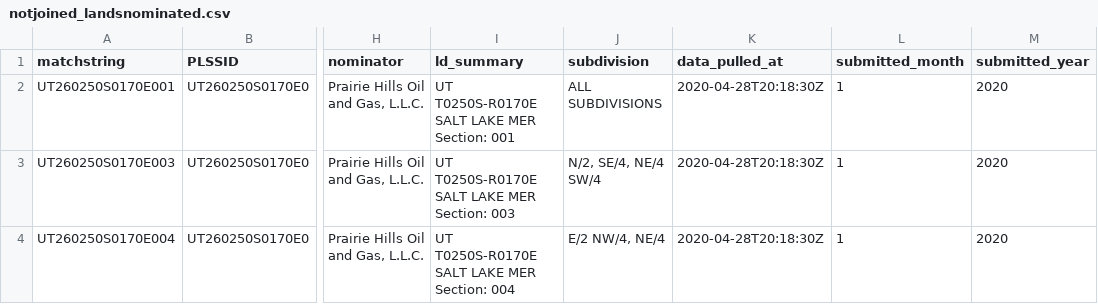
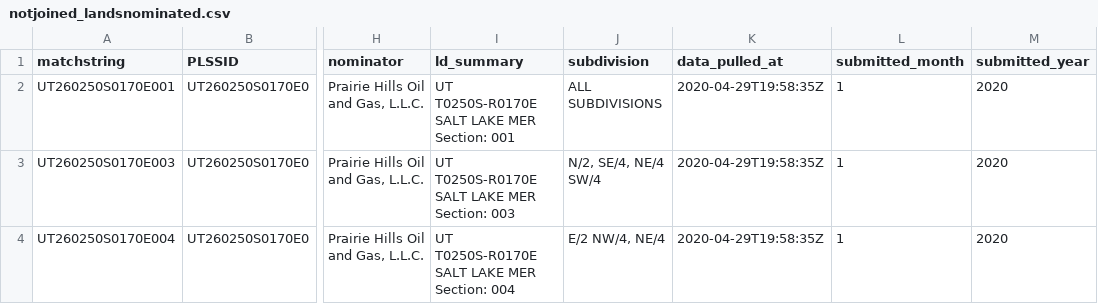
Before and after one commit to amkessler/blm_plssparcels_oilgasleases, a CSV file: output/notjoined_landsnominated.csv, drawn as a sheet; only a part is shown, gaps mark what is left out; the diff names each change by its address in the sheet, - before the commit and + after, or states it on an @@ line.

Commit message:
updated data files

```diff
--- a/output/notjoined_landsnominated.csv
+++ b/output/notjoined_landsnominated.csv
-K2:K4 (data_pulled_at): 2020-04-28T20:18:30Z
+K2:K4 (data_pulled_at): 2020-04-29T19:58:35Z
```
Also changed, not shown: 2 other files.
